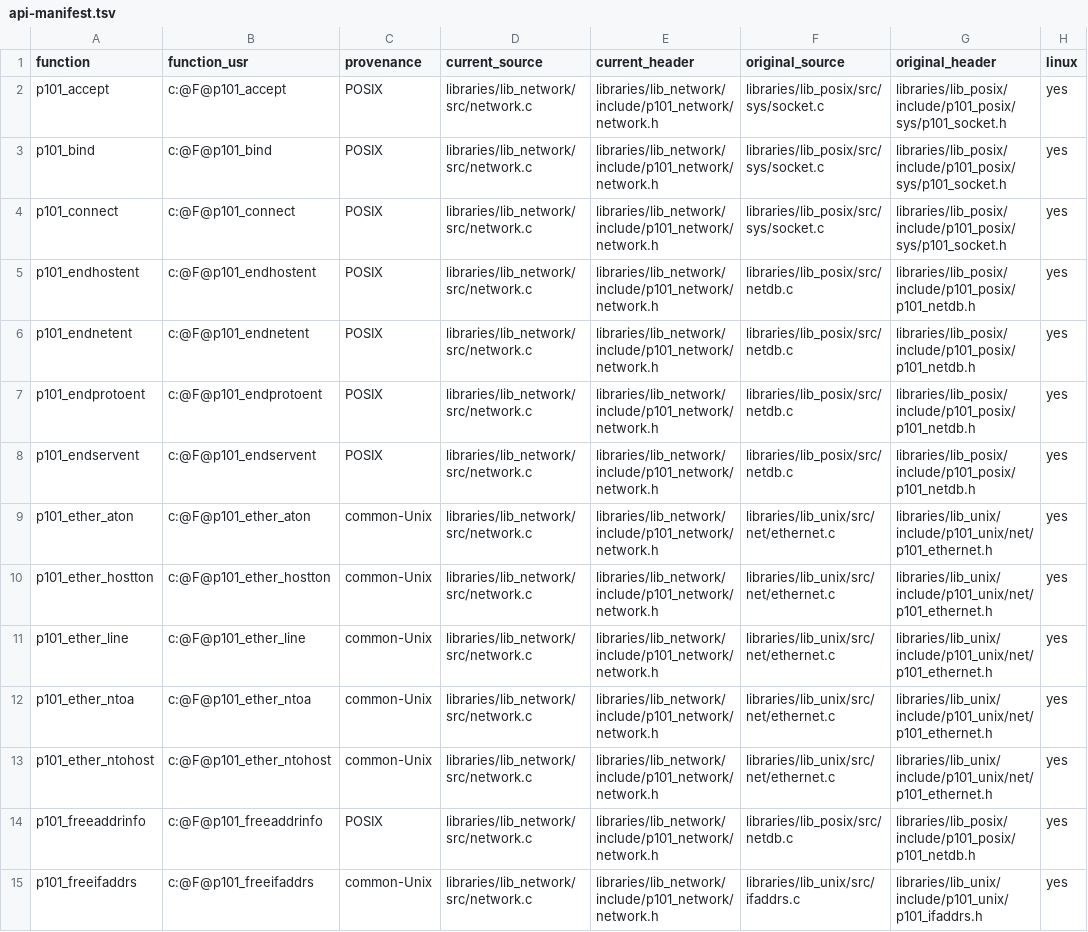
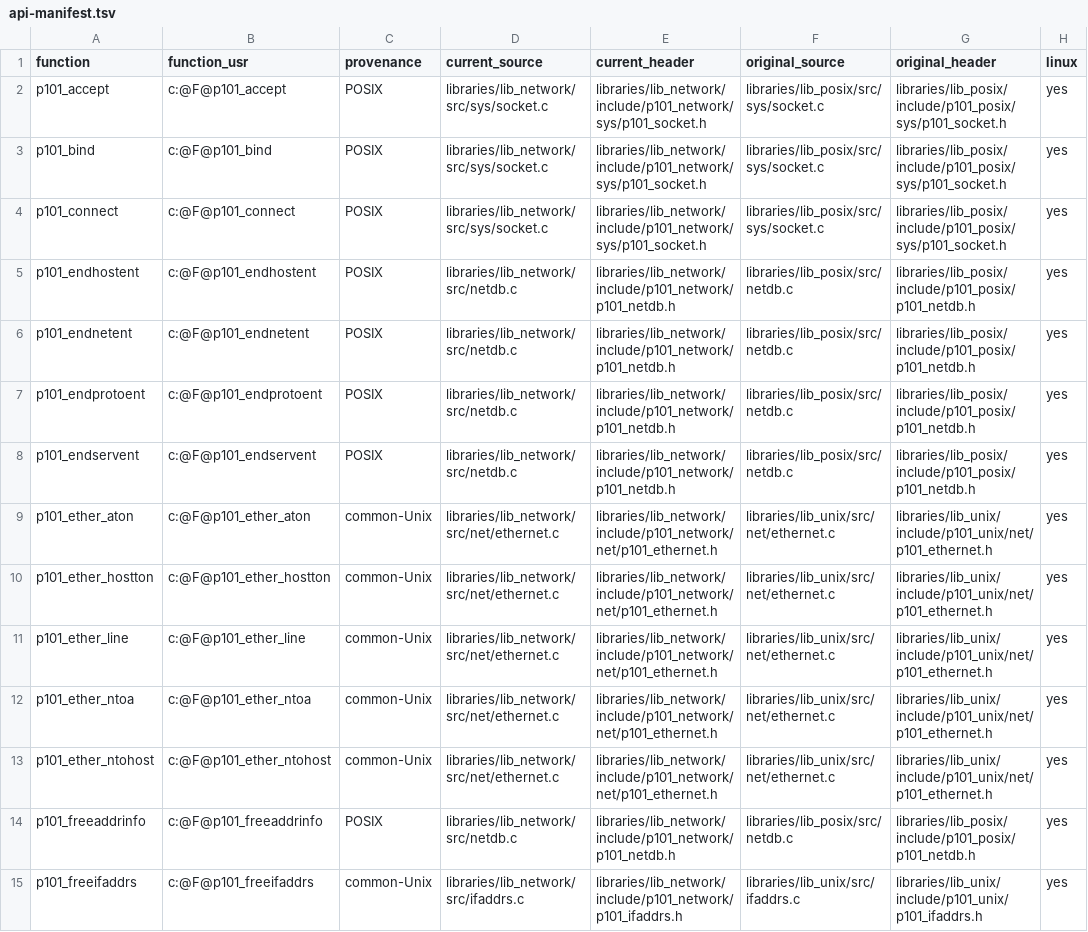
Before and after one commit to programming101dev/lib_network, a TSV file: api-manifest.tsv, drawn as a sheet; only a part is shown; the diff covers the shown part only; the diff names each change by its address in the sheet, - before the commit and + after, or states it on an @@ line.

Commit message:
Mirror native header and source layout

```diff
--- a/api-manifest.tsv
+++ b/api-manifest.tsv
-D2:D4 (current_source): libraries/lib_network/src/network.c
+D2:D4 (current_source): libraries/lib_network/src/sys/socket.c
-E2:E4 (current_header): libraries/lib_network/include/p101_network/network.h
+E2:E4 (current_header): libraries/lib_network/include/p101_network/sys/p101_socket.h
-D5:D8 (current_source): libraries/lib_network/src/network.c
+D5:D8 (current_source): libraries/lib_network/src/netdb.c
-E5:E8 (current_header): libraries/lib_network/include/p101_network/network.h
+E5:E8 (current_header): libraries/lib_network/include/p101_network/p101_netdb.h
-D9:D13 (current_source): libraries/lib_network/src/network.c
+D9:D13 (current_source): libraries/lib_network/src/net/ethernet.c
-E9:E13 (current_header): libraries/lib_network/include/p101_network/network.h
+E9:E13 (current_header): libraries/lib_network/include/p101_network/net/p101_ethernet.h
-D14 (current_source): libraries/lib_network/src/network.c
+D14 (current_source): libraries/lib_network/src/netdb.c
-E14 (current_header): libraries/lib_network/include/p101_network/network.h
+E14 (current_header): libraries/lib_network/include/p101_network/p101_netdb.h
-D15 (current_source): libraries/lib_network/src/network.c
+D15 (current_source): libraries/lib_network/src/ifaddrs.c
-E15 (current_header): libraries/lib_network/include/p101_network/network.h
+E15 (current_header): libraries/lib_network/include/p101_network/p101_ifaddrs.h
```
Also changed, not shown: 84 edited cells elsewhere in this file, 21 other files.
